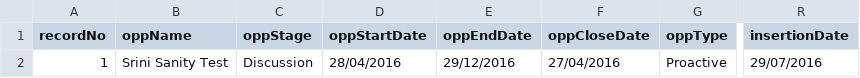
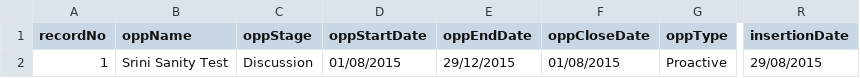
Before and after one commit to skuncha/opp2Order, a CSV file: opportunityToOrder/src/main/resources/OpportunityToOrder.csv, drawn as a sheet; only a part is shown, gaps mark what is left out; the diff names each change by its address in the sheet, - before the commit and + after, or states it on an @@ line.

```diff
--- a/opportunityToOrder/src/main/resources/OpportunityToOrder.csv
+++ b/opportunityToOrder/src/main/resources/OpportunityToOrder.csv
-D2 (oppStartDate): 28/04/2016
+D2 (oppStartDate): 01/08/2015
-E2 (oppEndDate): 29/12/2016
+E2 (oppEndDate): 29/12/2015
-F2 (oppCloseDate): 27/04/2016
+F2 (oppCloseDate): 01/08/2015
-R2 (insertionDate): 29/07/2016
+R2 (insertionDate): 29/08/2015
```
Also changed, not shown: 5 other files.
